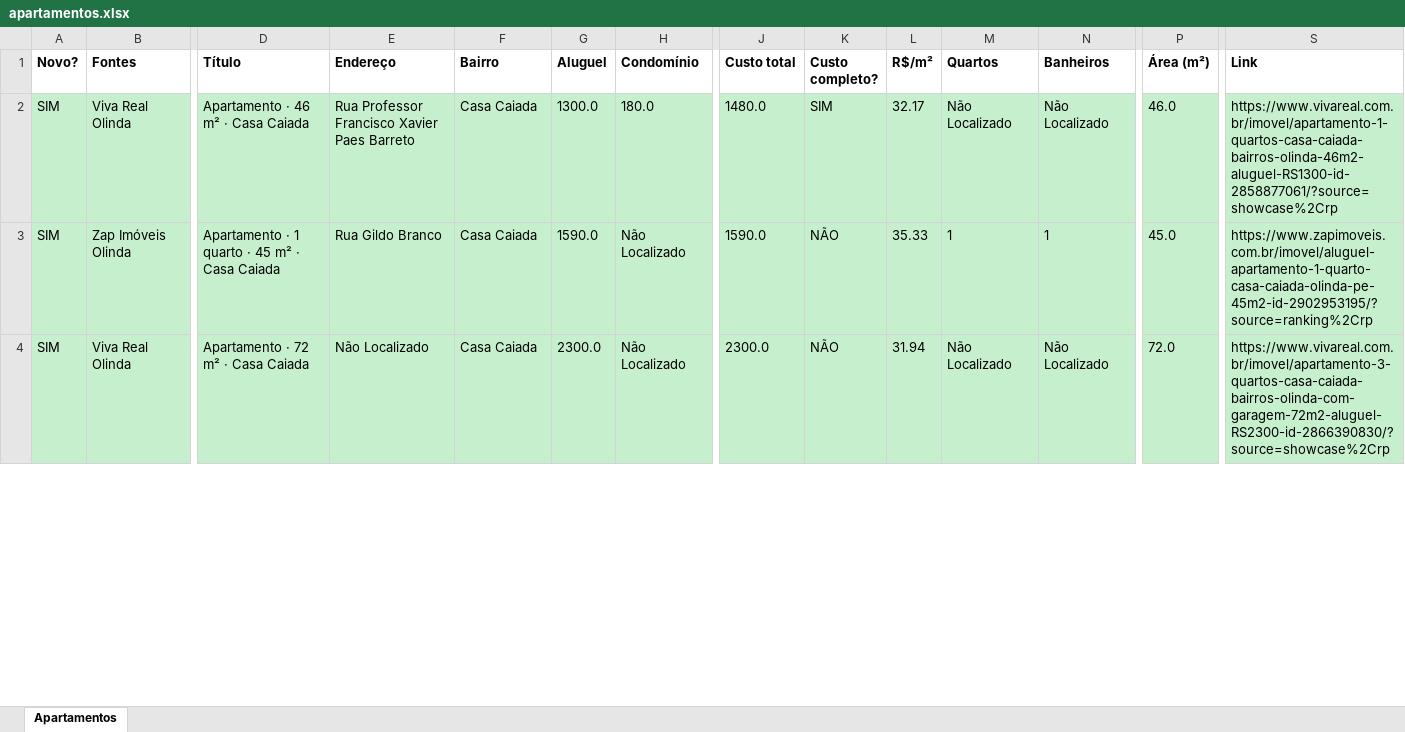
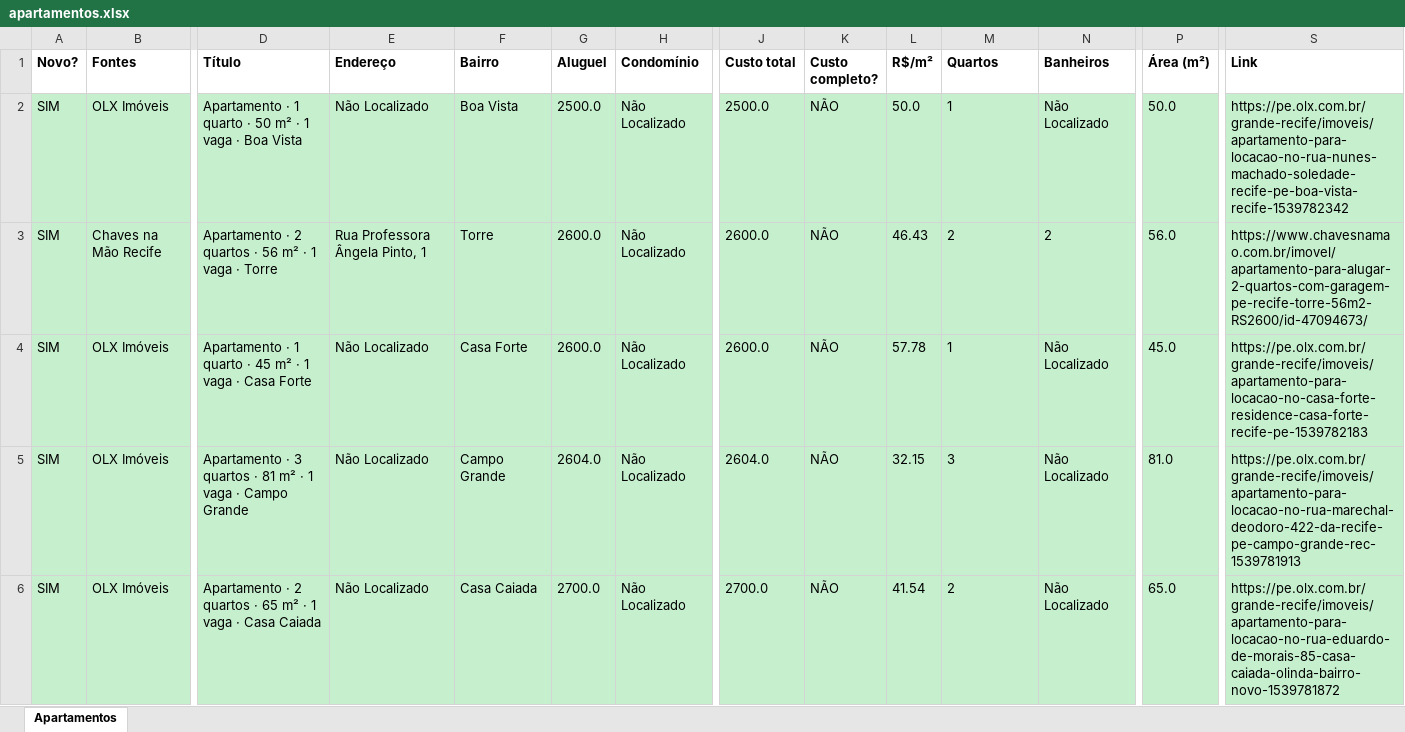
Before and after one commit to jlfig13/busca-imovel, an Excel workbook: saida/apartamentos.xlsx, sheet Apartamentos, drawn as a sheet; only a part is shown, gaps mark what is left out; values as stored, in another font and other column widths than the file's, no borders; addresses are those after the commit; rows hold the shown columns only; the diff covers the shown part only; the diff names each change by its address in the sheet, - before the commit and + after, or states it on an @@ line.

```diff
--- a/saida/apartamentos.xlsx (sheet Apartamentos)
+++ b/saida/apartamentos.xlsx (sheet Apartamentos)
-B2 (Fontes): Viva Real Olinda
+B2 (Fontes): OLX Imóveis
-D2 (Título): Apartamento · 46 m² · Casa Caiada
+D2 (Título): Apartamento · 1 quarto · 50 m² · 1 vaga · Boa Vista
-E2 (Endereço): Rua Professor Francisco Xavier Paes Barreto
+E2 (Endereço): Não Localizado
-F2 (Bairro): Casa Caiada
+F2 (Bairro): Boa Vista
-G2 (Aluguel): 1300.0
+G2 (Aluguel): 2500.0
-H2 (Condomínio): 180.0
+H2 (Condomínio): Não Localizado
-J2 (Custo total): 1480.0
+J2 (Custo total): 2500.0
-K2 (Custo completo?): SIM
+K2 (Custo completo?): NÃO
-L2 (R$/m²): 32.17
+L2 (R$/m²): 50.0
-M2 (Quartos): Não Localizado
+M2 (Quartos): 1
-P2 (Área (m²)): 46.0
+P2 (Área (m²)): 50.0
-S2 (Link): https://www.vivareal.com.br/imovel/apartamento-1-quartos-casa-caiada-bairros-olinda-46m2-aluguel-RS1300-id-2858877061/?source=showcase%2Crp
+S2 (Link): https://pe.olx.com.br/grande-recife/imoveis/apartamento-para-locacao-no-rua-nunes-machado-soledade-recife-pe-boa-vista-recife-1539782342
+row 3: SIM | Chaves na Mão Recife | Apartamento · 2 quartos · 56 m² · 1 vaga · Torre | Rua Professora Ângela Pinto, 1 | Torre | 2600.0 | Não Localizado | 2600.0 | NÃO | 46.43 | 2 | 2 | 56.0 | https://www.chavesnamao.com.br/imovel/apartamento-para-alugar-2-quartos-com-garagem-pe-recife-torre-56m2-RS2600/id-47094673/
-B4 (Fontes): Zap Imóveis Olinda
+B4 (Fontes): OLX Imóveis
-D4 (Título): …m² · Casa Caiada
+D4 (Título): …m² · 1 vaga · Casa Forte
-E4 (Endereço): Rua Gildo Branco
+E4 (Endereço): Não Localizado
-F4 (Bairro): Casa Caiada
+F4 (Bairro): Casa Forte
-G4 (Aluguel): 1590.0
+G4 (Aluguel): 2600.0
-J4 (Custo total): 1590.0
+J4 (Custo total): 2600.0
-L4 (R$/m²): 35.33
+L4 (R$/m²): 57.78
-N4 (Banheiros): 1
+N4 (Banheiros): Não Localizado
-S4 (Link): https://www.zapimoveis.com.br/imovel/aluguel-apartamento-1-quarto-casa-caiada-olinda-pe-45m2-id-2902953195/?source=ranking%2Crp
+S4 (Link): https://pe.olx.com.br/grande-recife/imoveis/apartamento-para-locacao-no-casa-forte-residence-casa-forte-recife-pe-1539782183
+row 5: SIM | OLX Imóveis | Apartamento · 3 quartos · 81 m² · 1 vaga · Campo Grande | Não Localizado | Campo Grande | 2604.0 | Não Localizado | 2604.0 | NÃO | 32.15 | 3 | Não Localizado | 81.0 | https://pe.olx.com.br/grande-recife/imoveis/apartamento-para-locacao-no-rua-marechal-deodoro-422-da-recife-pe-campo-grande-rec-1539781913
-B6 (Fontes): Viva Real Olinda
+B6 (Fontes): OLX Imóveis
-D6 (Título): Apartamento · 72 m² · Casa Caiada
+D6 (Título): Apartamento · 2 quartos · 65 m² · 1 vaga · Casa Caiada
-G6 (Aluguel): 2300.0
+G6 (Aluguel): 2700.0
-J6 (Custo total): 2300.0
+J6 (Custo total): 2700.0
-L6 (R$/m²): 31.94
+L6 (R$/m²): 41.54
-M6 (Quartos): Não Localizado
+M6 (Quartos): 2
-P6 (Área (m²)): 72.0
+P6 (Área (m²)): 65.0
-S6 (Link): https://www.vivareal.com.br/imovel/apartamento-3-quartos-casa-caiada-bairros-olinda-com-garagem-72m2-aluguel-RS2300-id-2866390830/?source=showcase%2Crp
+S6 (Link): https://pe.olx.com.br/grande-recife/imoveis/apartamento-para-locacao-no-rua-eduardo-de-morais-85-casa-caiada-olinda-bairro-novo-1539781872
```
Also changed, not shown: 53 added rows, 29 removed rows, 1 moved row and 194 edited cells elsewhere in this sheet, 1 other file.
